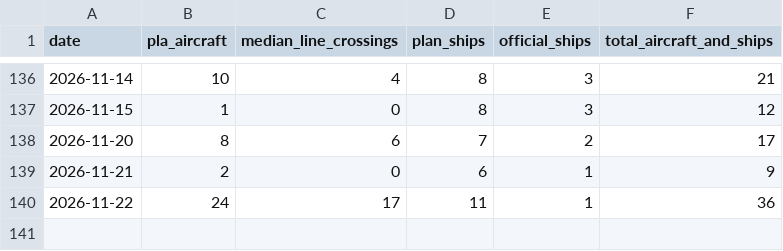
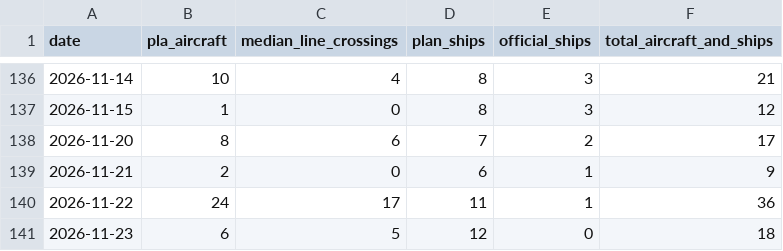
Before and after one commit to axolp/taiwan_risk_dashbaord, a CSV file: data/kpi1_data.csv, drawn as a sheet; only a part is shown, gaps mark what is left out; the diff names each change by its address in the sheet, - before the commit and + after, or states it on an @@ line.

```diff
--- a/data/kpi1_data.csv
+++ b/data/kpi1_data.csv
+row 141: 2026-11-23 | 6 | 5 | 12 | 0 | 18
```
Also changed, not shown: data/kpi7_data.csv.
